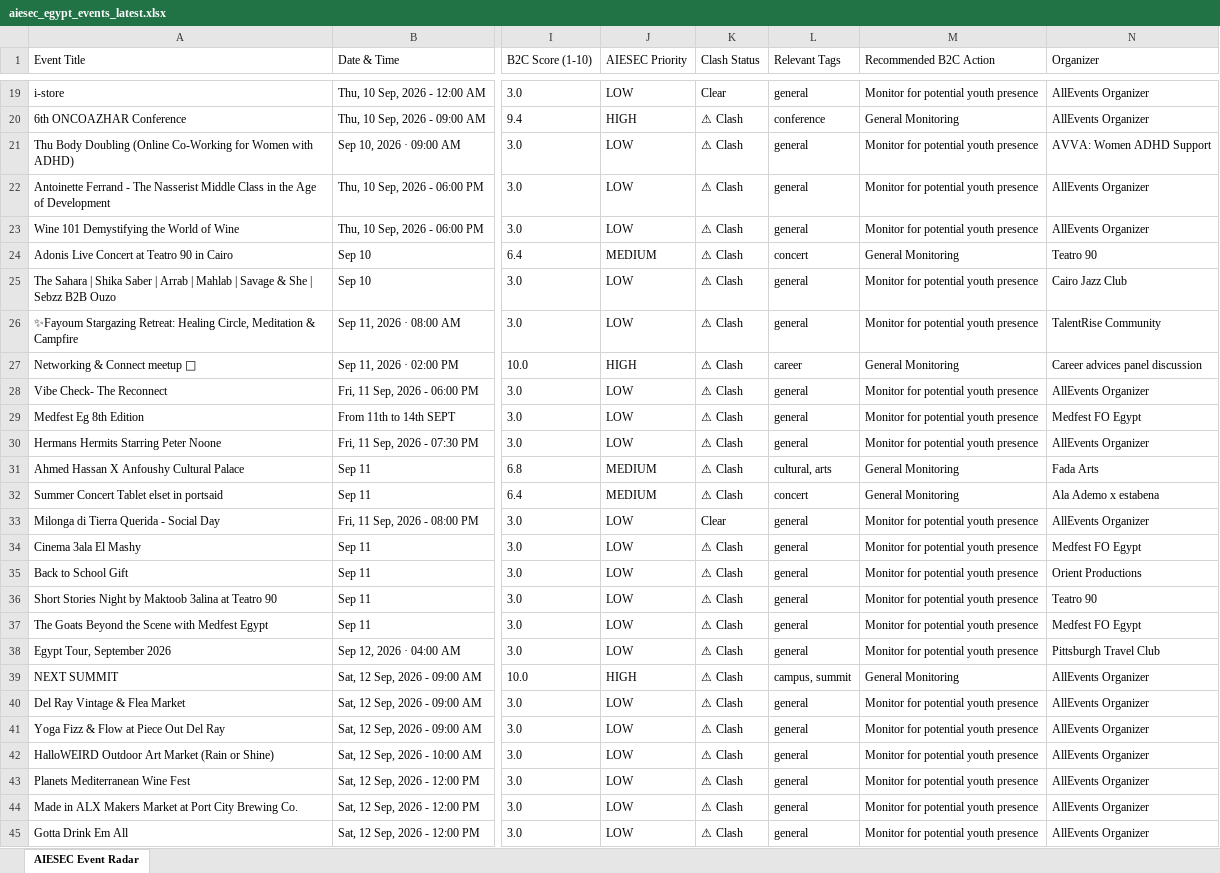
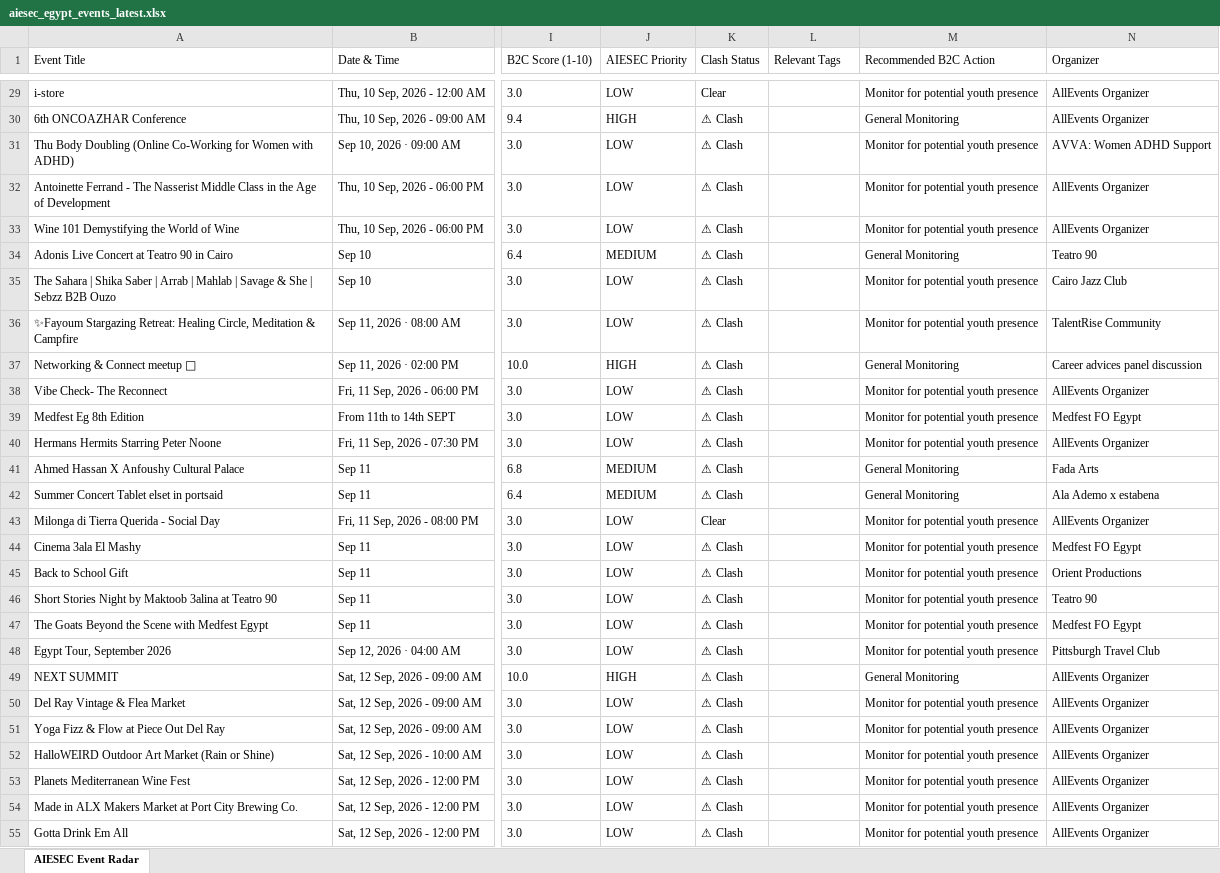
Before and after one commit to abdelrahmanmotazz/aiesec-event-radar, an Excel workbook: data/aiesec_egypt_events_latest.xlsx, sheet AIESEC Event Radar, drawn as a sheet; only a part is shown, gaps mark what is left out; values as stored, in another font and other column widths than the file's, no borders; addresses are those after the commit; the diff covers the shown part only; the diff names each change by its address in the sheet, - before the commit and + after, or states it on an @@ line.

```diff
--- a/data/aiesec_egypt_events_latest.xlsx (sheet AIESEC Event Radar)
+++ b/data/aiesec_egypt_events_latest.xlsx (sheet AIESEC Event Radar)
-L29 (Relevant Tags): general
+L29 (Relevant Tags): (empty)
-L30 (Relevant Tags): conference
+L30 (Relevant Tags): (empty)
-L31:L33 (Relevant Tags): general
+L31:L33 (Relevant Tags): (empty)
-L34 (Relevant Tags): concert
+L34 (Relevant Tags): (empty)
-L35:L36 (Relevant Tags): general
+L35:L36 (Relevant Tags): (empty)
-L37 (Relevant Tags): career
+L37 (Relevant Tags): (empty)
-L38:L40 (Relevant Tags): general
+L38:L40 (Relevant Tags): (empty)
-L41 (Relevant Tags): cultural, arts
+L41 (Relevant Tags): (empty)
-L42 (Relevant Tags): concert
+L42 (Relevant Tags): (empty)
-L43:L48 (Relevant Tags): general
+L43:L48 (Relevant Tags): (empty)
-L49 (Relevant Tags): campus, summit
+L49 (Relevant Tags): (empty)
-L50:L55 (Relevant Tags): general
+L50:L55 (Relevant Tags): (empty)
```
Also changed, not shown: 25 added rows, 15 removed rows and 248 edited cells elsewhere in this sheet, 10 other files.
